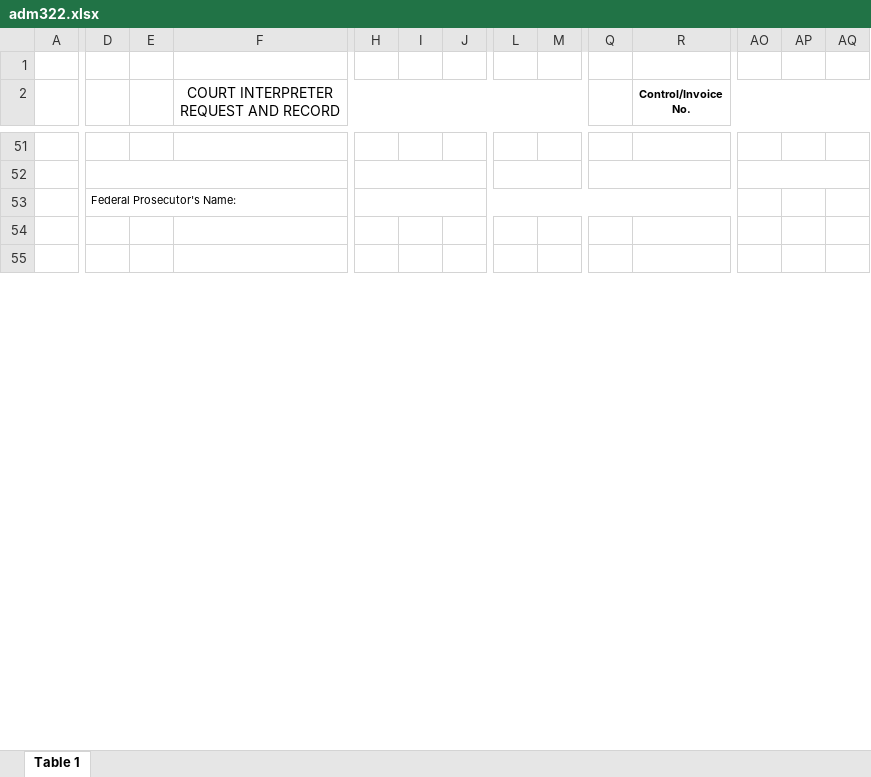
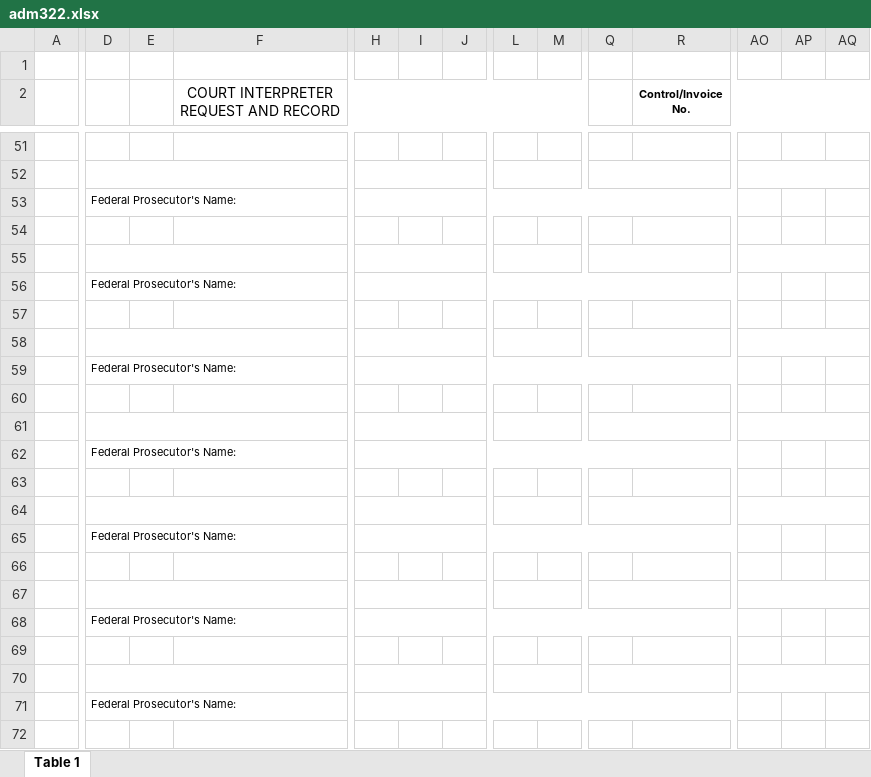
Before and after one commit to bcgov/court-interpreter-scheduling, an Excel workbook: api/assets/adm322.xlsx, sheet Table 1, drawn as a sheet; only a part is shown, gaps mark what is left out; values as stored, in another font and other column widths than the file's, no borders; charts and pictures not drawn; rows hold the shown columns only; the diff covers the shown part only; the diff names each change by its address in the sheet, - before the commit and + after, or states it on an @@ line.

```diff
--- a/api/assets/adm322.xlsx (sheet Table 1)
+++ b/api/assets/adm322.xlsx (sheet Table 1)
+D55:F55 merged
+H55:J55 merged
+L55:O55 merged
+Q55:R55 merged
+AO55:AQ55 merged
+row 56:  | Federal Prosecutor's Name:
+row 57: (empty)
+row 58: (empty)
+row 59:  | Federal Prosecutor's Name:
+row 60: (empty)
+row 61: (empty)
+row 62:  | Federal Prosecutor's Name:
+row 63: (empty)
+row 64: (empty)
+row 65:  | Federal Prosecutor's Name:
+row 66: (empty)
+row 67: (empty)
+row 68:  | Federal Prosecutor's Name:
+row 69: (empty)
+row 70: (empty)
+row 71:  | Federal Prosecutor's Name:
+row 72: (empty)
```
Also changed, not shown: 256 added rows and merged cells elsewhere in this sheet, charts or pictures, 2 other files.
